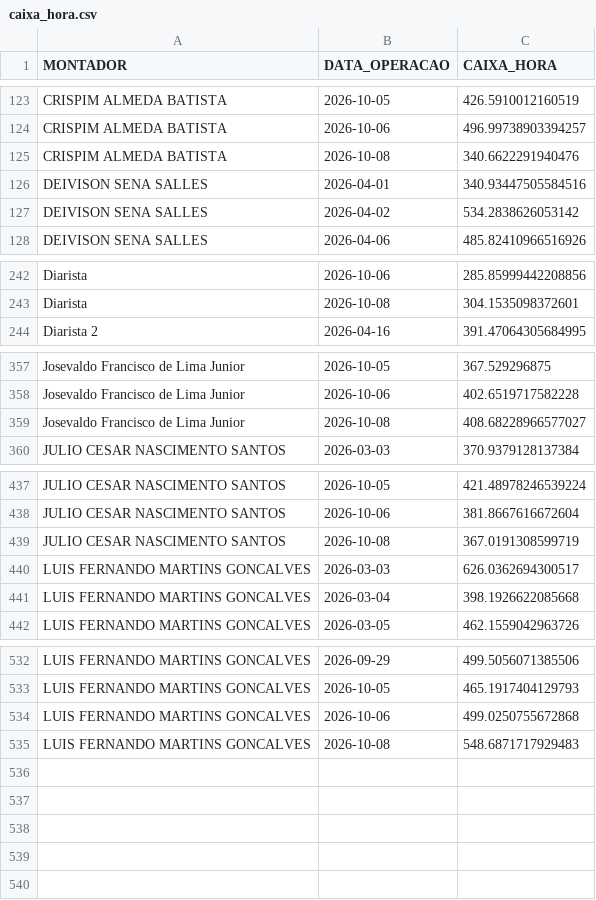
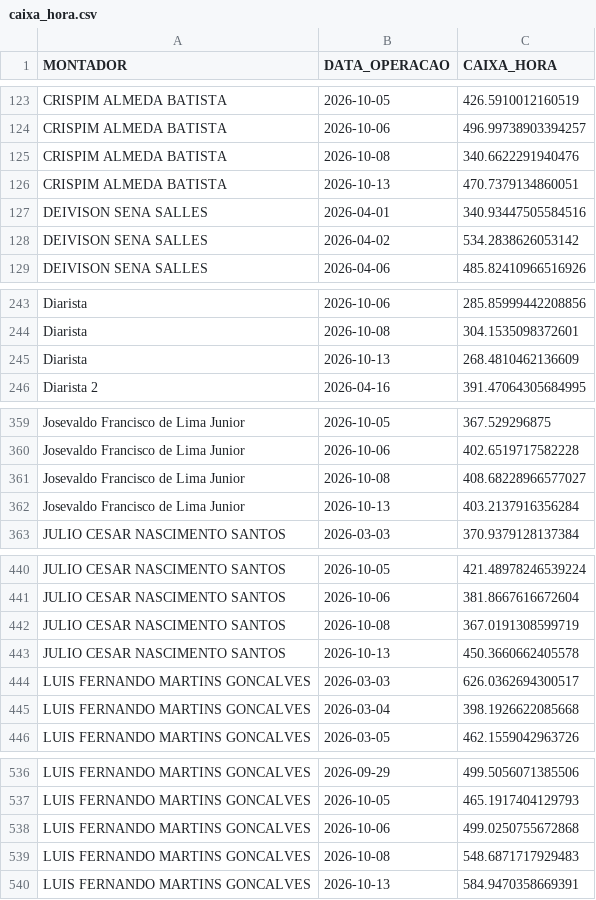
Before and after one commit to diogojfr/report-picking-process, a CSV file: data/caixa_hora.csv, drawn as a sheet; only a part is shown, gaps mark what is left out.

```diff
--- a/data/caixa_hora.csv
+++ b/data/caixa_hora.csv
@@ -125,2 +125,3 @@ CRISPIM ALMEDA BATISTA,2026-10-06,496.99738903394257
 CRISPIM ALMEDA BATISTA,2026-10-08,340.6622291940476
+CRISPIM ALMEDA BATISTA,2026-10-13,470.7379134860051
 DEIVISON SENA SALLES,2026-04-01,340.93447505584516
@@ -243,2 +244,3 @@ Diarista,2026-10-06,285.85999442208856
 Diarista,2026-10-08,304.1535098372601
+Diarista,2026-10-13,268.4810462136609
 Diarista 2,2026-04-16,391.47064305684995
@@ -359,2 +361,3 @@ Josevaldo Francisco de Lima Junior,2026-10-06,402.6519717582228
 Josevaldo Francisco de Lima Junior,2026-10-08,408.68228966577027
+Josevaldo Francisco de Lima Junior,2026-10-13,403.2137916356284
 JULIO CESAR NASCIMENTO SANTOS,2026-03-03,370.9379128137384
@@ -439,2 +442,3 @@ JULIO CESAR NASCIMENTO SANTOS,2026-10-06,381.8667616672604
 JULIO CESAR NASCIMENTO SANTOS,2026-10-08,367.0191308599719
+JULIO CESAR NASCIMENTO SANTOS,2026-10-13,450.3660662405578
 LUIS FERNANDO MARTINS GONCALVES,2026-03-03,626.0362694300517
@@ -535 +539,2 @@ LUIS FERNANDO MARTINS GONCALVES,2026-10-06,499.0250755672868
 LUIS FERNANDO MARTINS GONCALVES,2026-10-08,548.6871717929483
+LUIS FERNANDO MARTINS GONCALVES,2026-10-13,584.9470358669391
```
Also changed, not shown: data/tab_duracao_operacao.csv, data/tab_errors.csv, 9 other files.
